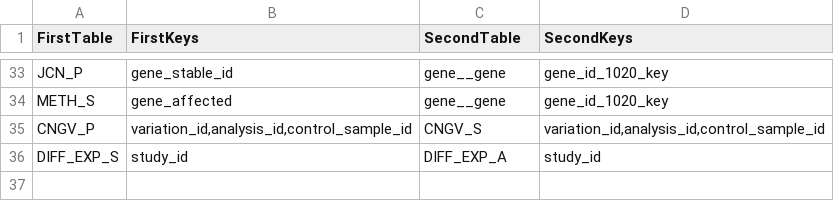
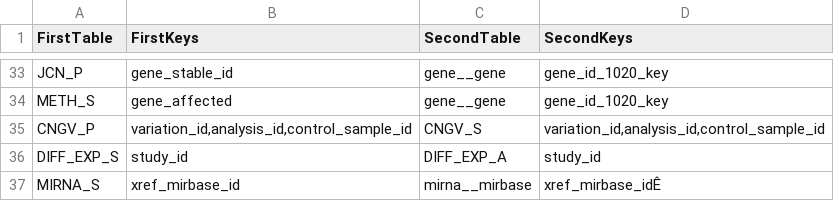
Before and after one commit to biomart/biomart-testdata, a TSV file: icgc_relations.tsv, drawn as a sheet; only a part is shown, gaps mark what is left out; the diff names each change by its address in the sheet, - before the commit and + after, or states it on an @@ line.

```diff
--- a/icgc_relations.tsv
+++ b/icgc_relations.tsv
+row 37: MIRNA_S | xref_mirbase_id | mirna__mirbase | xref_mirbase_idÊ
```
Also changed, not shown: icgc_source.tsv, icgc_target.tsv.
